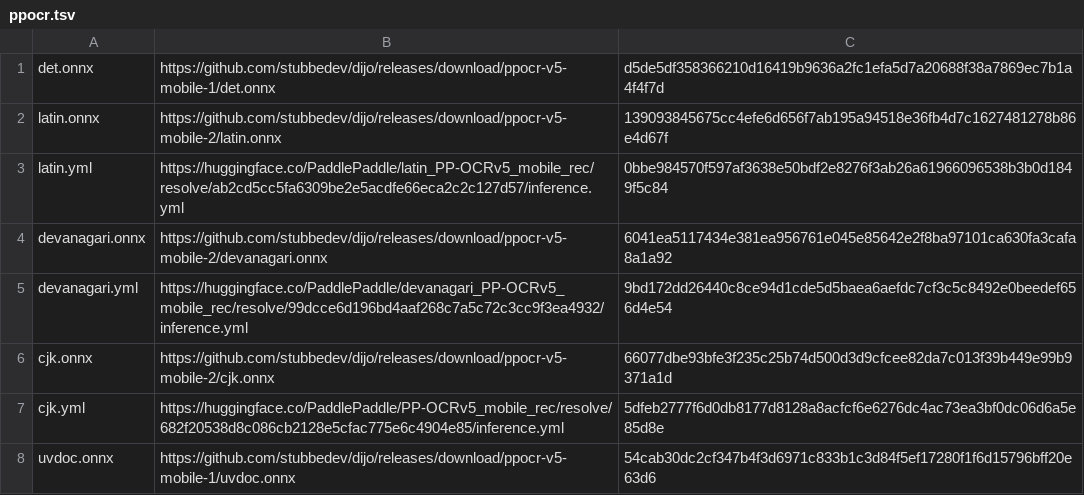
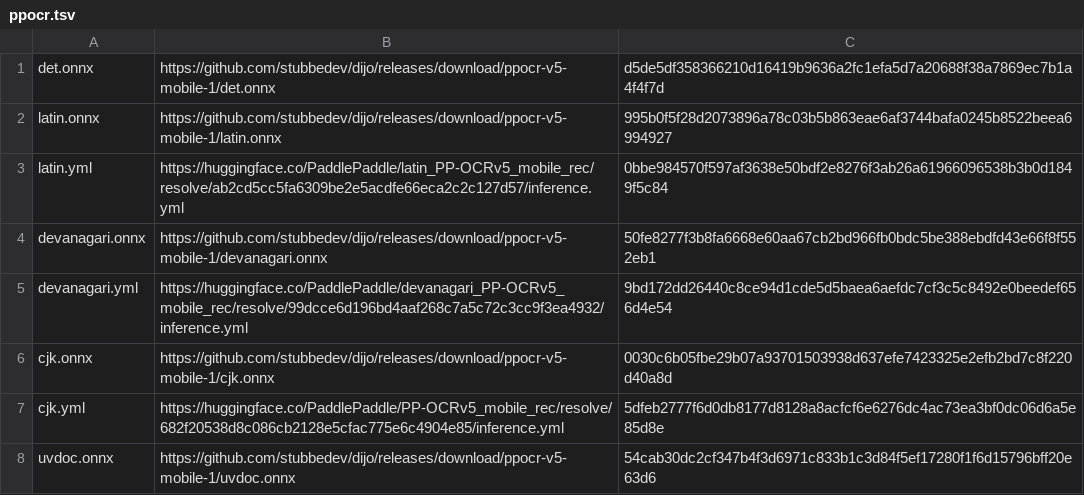
Before and after one commit to stubbedev/dijo, a TSV file: ci/ppocr.tsv, drawn as a sheet.

```diff
--- a/ci/ppocr.tsv
+++ b/ci/ppocr.tsv
@@ -1,7 +1,7 @@
 det.onnx	https://github.com/stubbedev/dijo/releases/download/ppocr-v5-mobile-1/det.onnx	d5de5df358366210d16419b9636a2fc1efa5d7a20688f38a7869ec7b1a4f4f7d
-latin.onnx	https://github.com/stubbedev/dijo/releases/download/ppocr-v5-mobile-2/latin.onnx	139093845675cc4efe6d656f7ab195a94518e36fb4d7c1627481278b86e4d67f
+latin.onnx	https://github.com/stubbedev/dijo/releases/download/ppocr-v5-mobile-1/latin.onnx	995b0f5f28d2073896a78c03b5b863eae6af3744bafa0245b8522beea6994927
 latin.yml	https://huggingface.co/PaddlePaddle/latin_PP-OCRv5_mobile_rec/resolve/ab2cd5cc5fa6309be2e5acdfe66eca2c2c127d57/inference.yml	0bbe984570f597af3638e50bdf2e8276f3ab26a61966096538b3b0d1849f5c84
-devanagari.onnx	https://github.com/stubbedev/dijo/releases/download/ppocr-v5-mobile-2/devanagari.onnx	6041ea5117434e381ea956761e045e85642e2f8ba97101ca630fa3cafa8a1a92
+devanagari.onnx	https://github.com/stubbedev/dijo/releases/download/ppocr-v5-mobile-1/devanagari.onnx	50fe8277f3b8fa6668e60aa67cb2bd966fb0bdc5be388ebdfd43e66f8f552eb1
 devanagari.yml	https://huggingface.co/PaddlePaddle/devanagari_PP-OCRv5_mobile_rec/resolve/99dcce6d196bd4aaf268c7a5c72c3cc9f3ea4932/inference.yml	9bd172dd26440c8ce94d1cde5d5baea6aefdc7cf3c5c8492e0beedef656d4e54
-cjk.onnx	https://github.com/stubbedev/dijo/releases/download/ppocr-v5-mobile-2/cjk.onnx	66077dbe93bfe3f235c25b74d500d3d9cfcee82da7c013f39b449e99b9371a1d
+cjk.onnx	https://github.com/stubbedev/dijo/releases/download/ppocr-v5-mobile-1/cjk.onnx	0030c6b05fbe29b07a93701503938d637efe7423325e2efb2bd7c8f220d40a8d
 cjk.yml	https://huggingface.co/PaddlePaddle/PP-OCRv5_mobile_rec/resolve/682f20538d8c086cb2128e5cfac775e6c4904e85/inference.yml	5dfeb2777f6d0db8177d8128a8acfcf6e6276dc4ac73ea3bf0dc06d6a5e85d8e
```
Also changed, not shown: ci/ppocr-weights.tsv, 5 other files.
